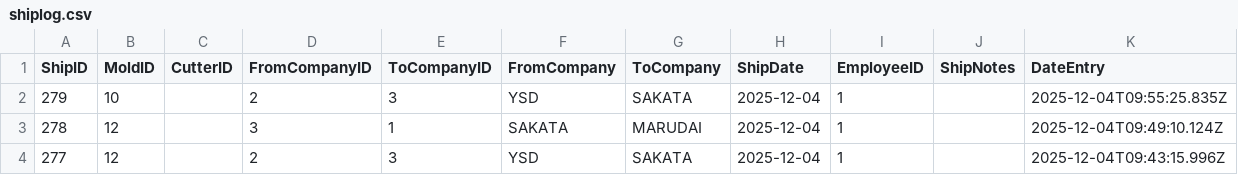
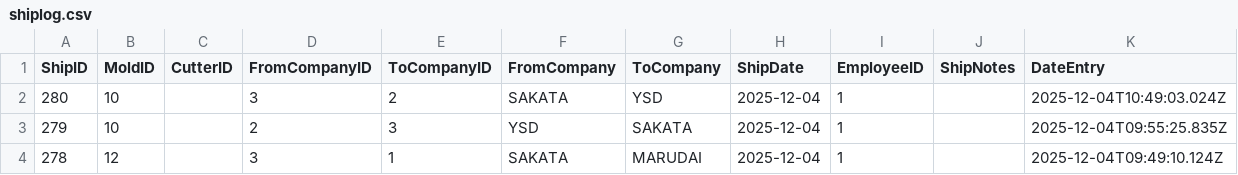
Before and after one commit to toanysd/MoldCutterSearch, a CSV file: Data/shiplog.csv, drawn as a sheet; only a part is shown; the shorter side is filled out with more unchanged rows; the diff names each change by its address in the sheet, - before the commit and + after, or states it on an @@ line.

Commit message:
Add shiplog.csv entry

```diff
--- a/Data/shiplog.csv
+++ b/Data/shiplog.csv
+row 2: 280 | 10 |  | 3 | 2 | SAKATA | YSD | 2025-12-04 | 1 |  | 2025-12-04T10:49:03.024Z
```
